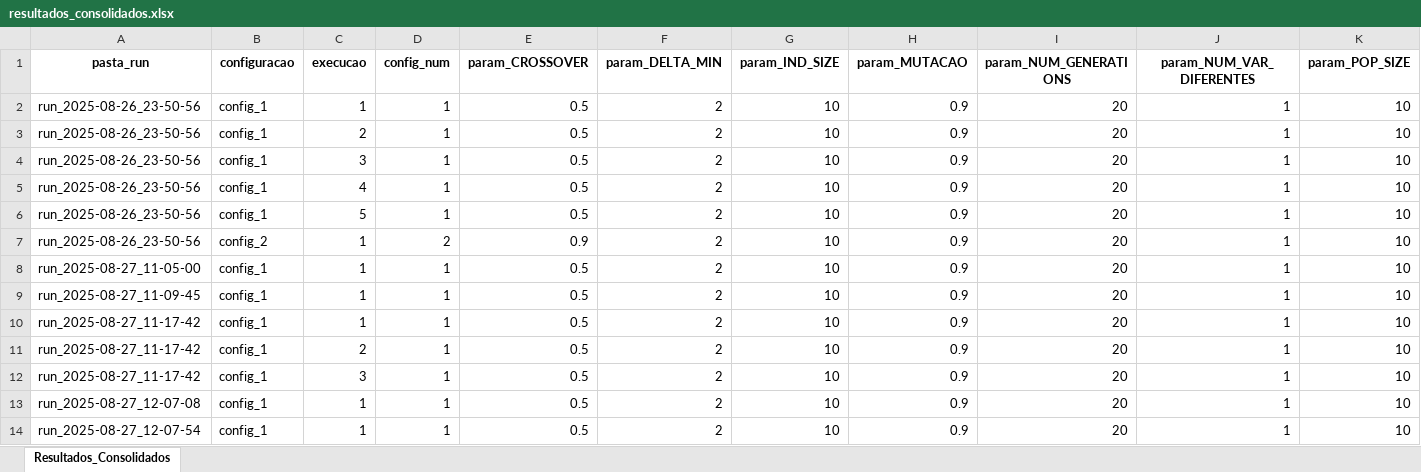
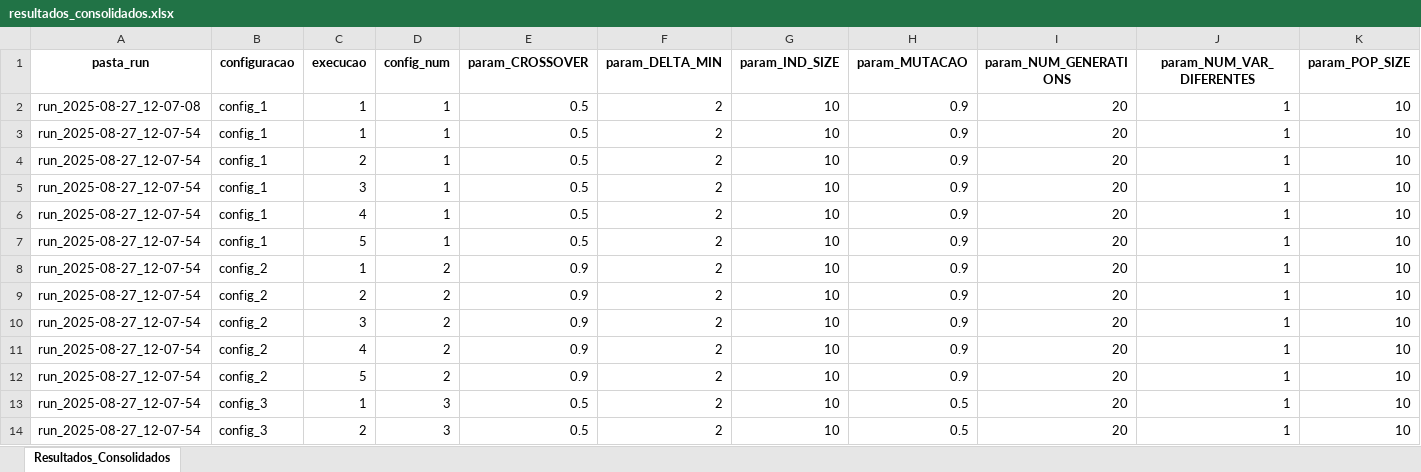
Before and after one commit to PedroVic12/Repopulation-With-Elite-Set, an Excel workbook: src/output/resultados_consolidados.xlsx, sheet Resultados_Consolidados, drawn as a sheet; only a part is shown; the shorter side is filled out with more unchanged rows; values as stored, in another font and other column widths than the file's, no borders; rows hold the shown columns only; the diff names each change by its address in the sheet, - before the commit and + after, or states it on an @@ line.

```diff
--- a/src/output/resultados_consolidados.xlsx (sheet Resultados_Consolidados)
+++ b/src/output/resultados_consolidados.xlsx (sheet Resultados_Consolidados)
-row 2: run_2025-08-26_23-50-56 | config_1 | 1 | 1 | 0.5 | 2 | 10 | 0.9 | 20 | 1 | 10
-row 3: run_2025-08-26_23-50-56 | config_1 | 2 | 1 | 0.5 | 2 | 10 | 0.9 | 20 | 1 | 10
-row 4: run_2025-08-26_23-50-56 | config_1 | 3 | 1 | 0.5 | 2 | 10 | 0.9 | 20 | 1 | 10
-row 5: run_2025-08-26_23-50-56 | config_1 | 4 | 1 | 0.5 | 2 | 10 | 0.9 | 20 | 1 | 10
-row 6: run_2025-08-26_23-50-56 | config_1 | 5 | 1 | 0.5 | 2 | 10 | 0.9 | 20 | 1 | 10
-row 7: run_2025-08-26_23-50-56 | config_2 | 1 | 2 | 0.9 | 2 | 10 | 0.9 | 20 | 1 | 10
-row 8: run_2025-08-27_11-05-00 | config_1 | 1 | 1 | 0.5 | 2 | 10 | 0.9 | 20 | 1 | 10
-row 9: run_2025-08-27_11-09-45 | config_1 | 1 | 1 | 0.5 | 2 | 10 | 0.9 | 20 | 1 | 10
-row 10: run_2025-08-27_11-17-42 | config_1 | 1 | 1 | 0.5 | 2 | 10 | 0.9 | 20 | 1 | 10
-row 11: run_2025-08-27_11-17-42 | config_1 | 2 | 1 | 0.5 | 2 | 10 | 0.9 | 20 | 1 | 10
-row 12: run_2025-08-27_11-17-42 | config_1 | 3 | 1 | 0.5 | 2 | 10 | 0.9 | 20 | 1 | 10
```
Also changed, not shown: src/output/hash_table.xlsx, src/output/pop_final.xlsx, 4 other files.
